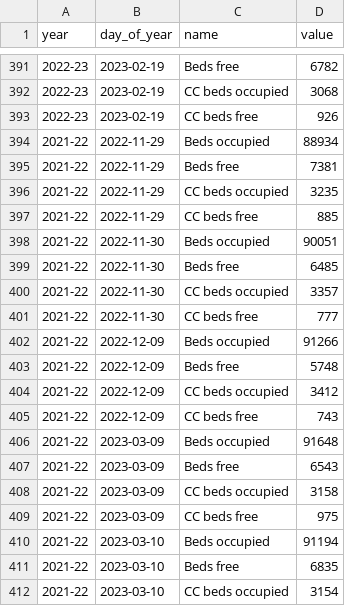
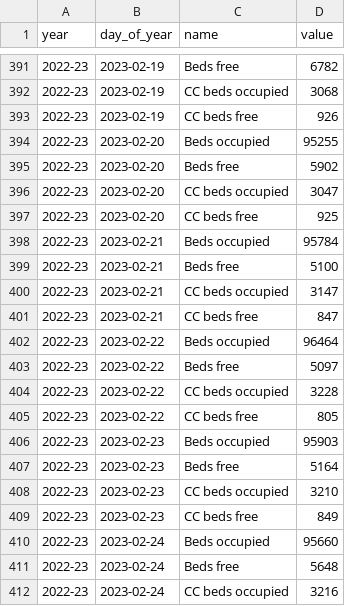
Before and after one commit to matthewgthomas/sitrep-explorer, a CSV file: data/england-beds.csv, drawn as a sheet; only a part is shown, gaps mark what is left out; the shorter side is filled out with more unchanged rows; the diff covers the shown part only.

Commit message:
Update data

```diff
--- a/data/england-beds.csv
+++ b/data/england-beds.csv
@@ -393 +393,20 @@ year,day_of_year,name,value
 2022-23,2023-02-19,CC beds free,926
+2022-23,2023-02-20,Beds occupied,95255
+2022-23,2023-02-20,Beds free,5902
+2022-23,2023-02-20,CC beds occupied,3047
+2022-23,2023-02-20,CC beds free,925
+2022-23,2023-02-21,Beds occupied,95784
+2022-23,2023-02-21,Beds free,5100
+2022-23,2023-02-21,CC beds occupied,3147
+2022-23,2023-02-21,CC beds free,847
+2022-23,2023-02-22,Beds occupied,96464
+2022-23,2023-02-22,Beds free,5097
+2022-23,2023-02-22,CC beds occupied,3228
+2022-23,2023-02-22,CC beds free,805
+2022-23,2023-02-23,Beds occupied,95903
+2022-23,2023-02-23,Beds free,5164
+2022-23,2023-02-23,CC beds occupied,3210
+2022-23,2023-02-23,CC beds free,849
+2022-23,2023-02-24,Beds occupied,95660
+2022-23,2023-02-24,Beds free,5648
+2022-23,2023-02-24,CC beds occupied,3216
```
Also changed, not shown: 9 added rows elsewhere in this file, data/england-summary.csv, data/england.csv, 9 other files.
